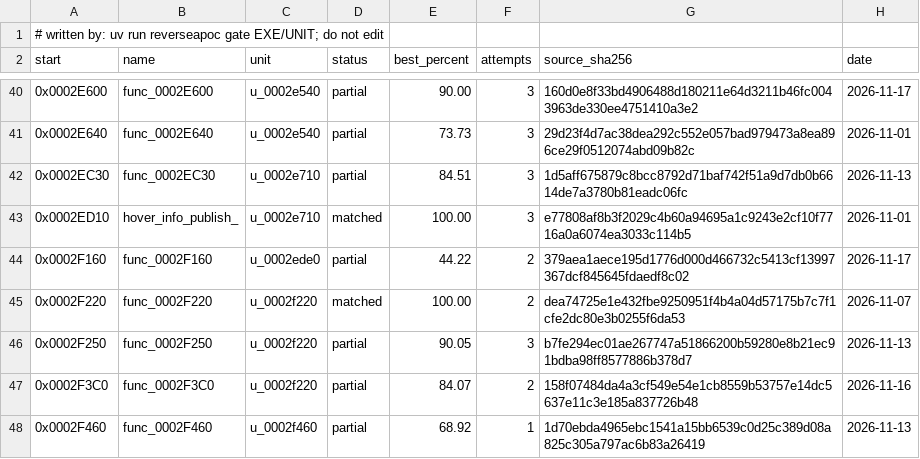
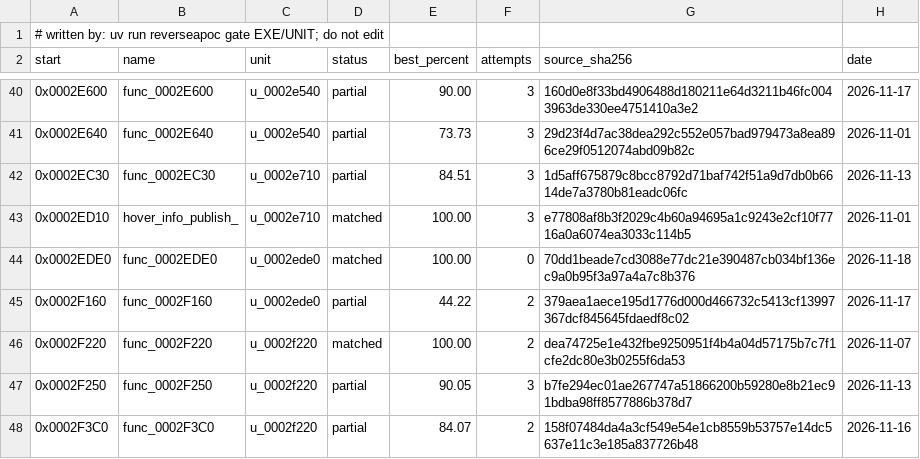
Before and after one commit to ayrtondenner/ReverseApoc, a CSV file: config/ufo2p/status.csv, drawn as a sheet; only a part is shown, gaps mark what is left out; the shorter side is filled out with more unchanged rows; the diff names each change by its address in the sheet, - before the commit and + after, or states it on an @@ line.

```diff
--- a/config/ufo2p/status.csv
+++ b/config/ufo2p/status.csv
+row 44: 0x0002EDE0 | func_0002EDE0 | u_0002ede0 | matched | 100.00 | 0 | 70dd1beade7cd3088e77dc21e390487cb034bf136ec9a0b95f3a97a4a7c8b376 | 2026-11-18
```
Also changed, not shown: 2 other files.
